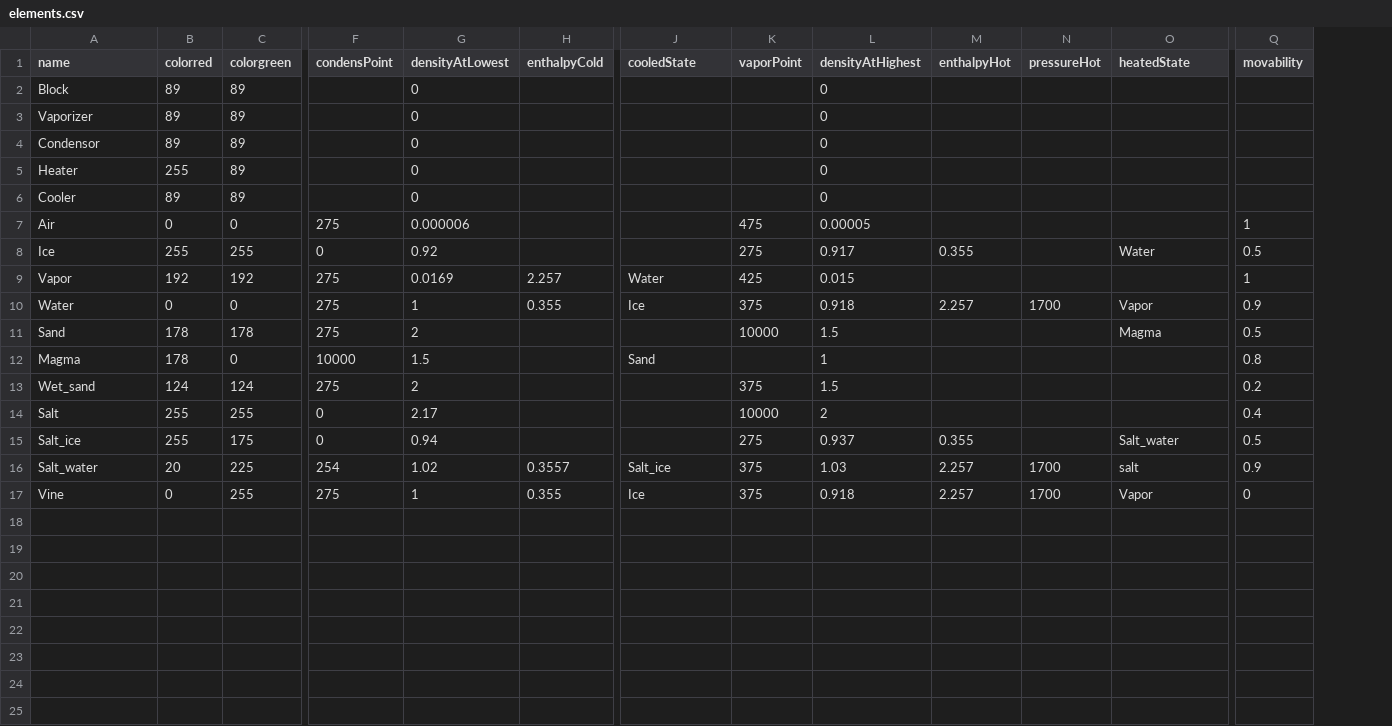
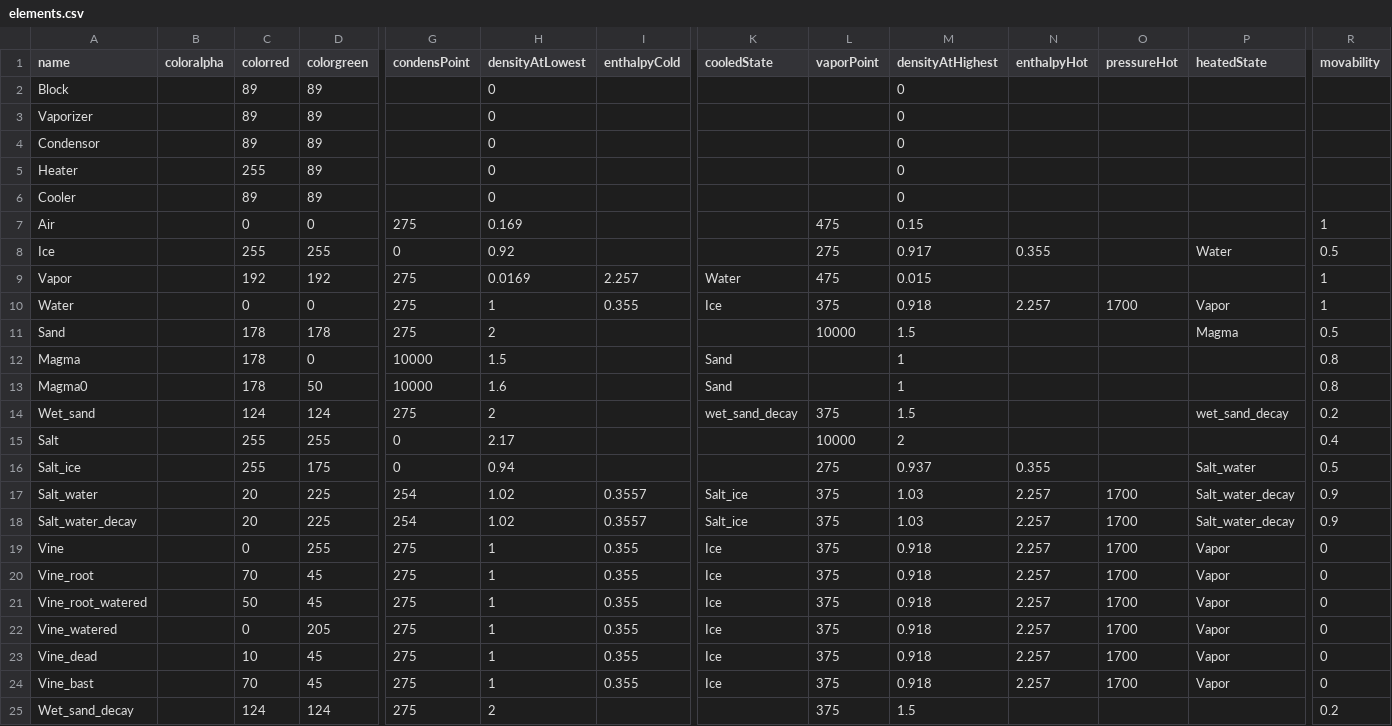
Before and after one commit to pietervdvn/Powder, a CSV file: elements.csv, drawn as a sheet; only a part is shown, gaps mark what is left out; addresses are those after the commit; rows hold the shown columns only; the diff names each change by its address in the sheet, - before the commit and + after, or states it on an @@ line.

```diff
--- a/elements.csv
+++ b/elements.csv
+column B (coloralpha), empty
-H7 (densityAtLowest): 0.000006
+H7 (densityAtLowest): 0.169
-M7 (densityAtHighest): 0.00005
+M7 (densityAtHighest): 0.15
-L9 (vaporPoint): 425
+L9 (vaporPoint): 475
-R10 (movability): 0.9
+R10 (movability): 1
+row 13: Magma0 |  | 178 | 50 | 10000 | 1.6 |  | Sand |  | 1 |  |  |  | 0.8
-K14 (cooledState): (empty)
+K14 (cooledState): wet_sand_decay
-P14 (heatedState): (empty)
+P14 (heatedState): wet_sand_decay
-P17 (heatedState): salt
+P17 (heatedState): Salt_water_decay
+row 18: Salt_water_decay |  | 20 | 225 | 254 | 1.02 | 0.3557 | Salt_ice | 375 | 1.03 | 2.257 | 1700 | Salt_water_decay | 0.9
+row 20: Vine_root |  | 70 | 45 | 275 | 1 | 0.355 | Ice | 375 | 0.918 | 2.257 | 1700 | Vapor | 0
+row 21: Vine_root_watered |  | 50 | 45 | 275 | 1 | 0.355 | Ice | 375 | 0.918 | 2.257 | 1700 | Vapor | 0
+row 22: Vine_watered |  | 0 | 205 | 275 | 1 | 0.355 | Ice | 375 | 0.918 | 2.257 | 1700 | Vapor | 0
+row 23: Vine_dead |  | 10 | 45 | 275 | 1 | 0.355 | Ice | 375 | 0.918 | 2.257 | 1700 | Vapor | 0
+row 24: Vine_bast |  | 70 | 45 | 275 | 1 | 0.355 | Ice | 375 | 0.918 | 2.257 | 1700 | Vapor | 0
+row 25: Wet_sand_decay |  | 124 | 124 | 275 | 2 |  |  | 375 | 1.5 |  |  |  | 0.2
```
Also changed, not shown: 21 other files.
